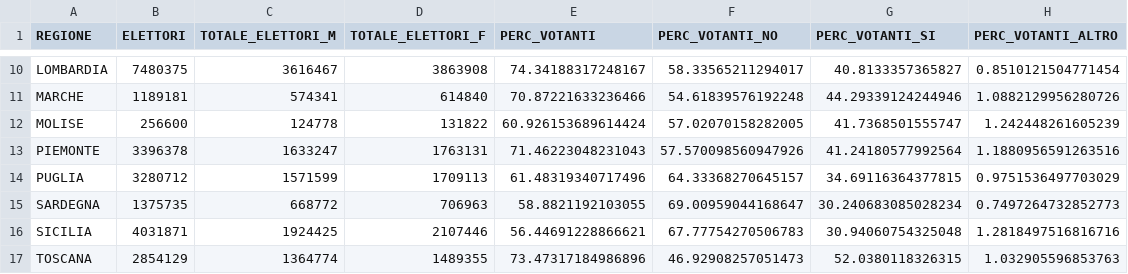
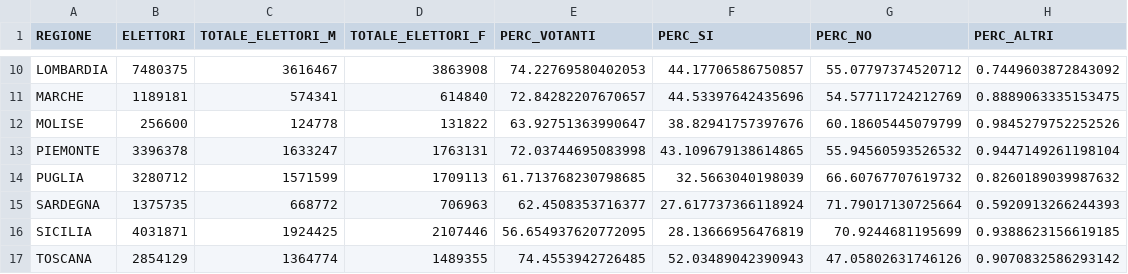
Before and after one commit to AleNegrini/Referendum-Costituzionale-2016, a CSV file: resources/referendum2016-aggregated.csv, drawn as a sheet; only a part is shown, gaps mark what is left out; the diff covers the shown part only; the diff names each change by its address in the sheet, - before the commit and + after, or states it on an @@ line.

```diff
--- a/resources/referendum2016-aggregated.csv
+++ b/resources/referendum2016-aggregated.csv
-F1: PERC_VOTANTI_NO
+F1: PERC_SI
-G1: PERC_VOTANTI_SI
+G1: PERC_NO
-H1: PERC_VOTANTI_ALTRO
+H1: PERC_ALTRI
-E10 (PERC_VOTANTI): 74.34188317248167
+E10 (PERC_VOTANTI): 74.22769580402053
-F10 (PERC_SI): 58.33565211294017
+F10 (PERC_SI): 44.17706586750857
-G10 (PERC_NO): 40.8133357365827
+G10 (PERC_NO): 55.07797374520712
-H10 (PERC_ALTRI): 0.8510121504771454
+H10 (PERC_ALTRI): 0.7449603872843092
-E11 (PERC_VOTANTI): 70.87221633236466
+E11 (PERC_VOTANTI): 72.84282207670657
-F11 (PERC_SI): 54.61839576192248
+F11 (PERC_SI): 44.53397642435696
-G11 (PERC_NO): 44.29339124244946
+G11 (PERC_NO): 54.57711724212769
-H11 (PERC_ALTRI): 1.0882129956280726
+H11 (PERC_ALTRI): 0.8889063335153475
-E12 (PERC_VOTANTI): 60.926153689614424
+E12 (PERC_VOTANTI): 63.92751363990647
-F12 (PERC_SI): 57.02070158282005
+F12 (PERC_SI): 38.82941757397676
-G12 (PERC_NO): 41.7368501555747
+G12 (PERC_NO): 60.18605445079799
-H12 (PERC_ALTRI): 1.242448261605239
+H12 (PERC_ALTRI): 0.9845279752252526
-E13 (PERC_VOTANTI): 71.46223048231043
+E13 (PERC_VOTANTI): 72.03744695083998
-F13 (PERC_SI): 57.570098560947926
+F13 (PERC_SI): 43.109679138614865
-G13 (PERC_NO): 41.24180577992564
+G13 (PERC_NO): 55.94560593526532
-H13 (PERC_ALTRI): 1.1880956591263516
+H13 (PERC_ALTRI): 0.9447149261198104
-E14 (PERC_VOTANTI): 61.48319340717496
+E14 (PERC_VOTANTI): 61.713768230798685
-F14 (PERC_SI): 64.33368270645157
+F14 (PERC_SI): 32.5663040198039
-G14 (PERC_NO): 34.69116364377815
+G14 (PERC_NO): 66.60767707619732
-H14 (PERC_ALTRI): 0.9751536497703029
+H14 (PERC_ALTRI): 0.8260189039987632
-E15 (PERC_VOTANTI): 58.8821192103055
+E15 (PERC_VOTANTI): 62.4508353716377
-F15 (PERC_SI): 69.00959044168647
+F15 (PERC_SI): 27.617737366118924
-G15 (PERC_NO): 30.240683085028234
+G15 (PERC_NO): 71.79017130725664
-H15 (PERC_ALTRI): 0.7497264732852773
+H15 (PERC_ALTRI): 0.5920913266244393
-E16 (PERC_VOTANTI): 56.44691228866621
+E16 (PERC_VOTANTI): 56.654937620772095
-F16 (PERC_SI): 67.77754270506783
+F16 (PERC_SI): 28.13666956476819
-G16 (PERC_NO): 30.94060754325048
+G16 (PERC_NO): 70.9244681195699
-H16 (PERC_ALTRI): 1.2818497516816716
+H16 (PERC_ALTRI): 0.9388623156619185
-E17 (PERC_VOTANTI): 73.47317184986896
+E17 (PERC_VOTANTI): 74.4553942726485
-F17 (PERC_SI): 46.92908257051473
+F17 (PERC_SI): 52.03489042390943
-G17 (PERC_NO): 52.0380118326315
+G17 (PERC_NO): 47.05802631746126
-H17 (PERC_ALTRI): 1.032905596853763
+H17 (PERC_ALTRI): 0.9070832586293142
```
Also changed, not shown: 48 edited cells elsewhere in this file, 1 other file.
